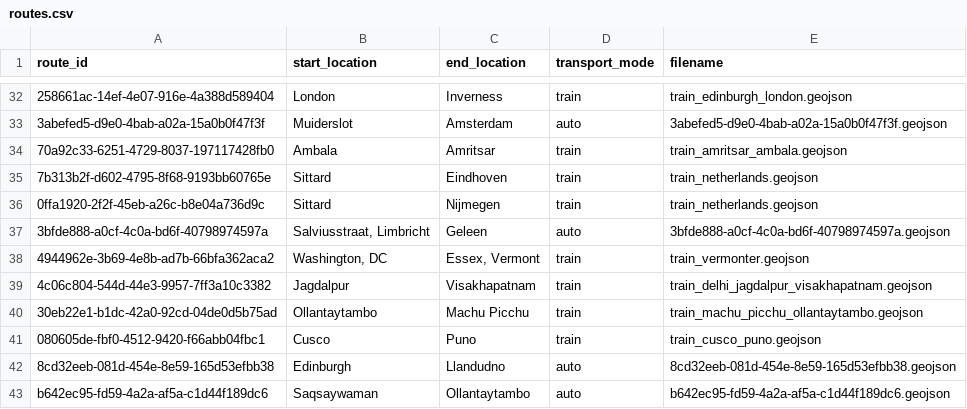
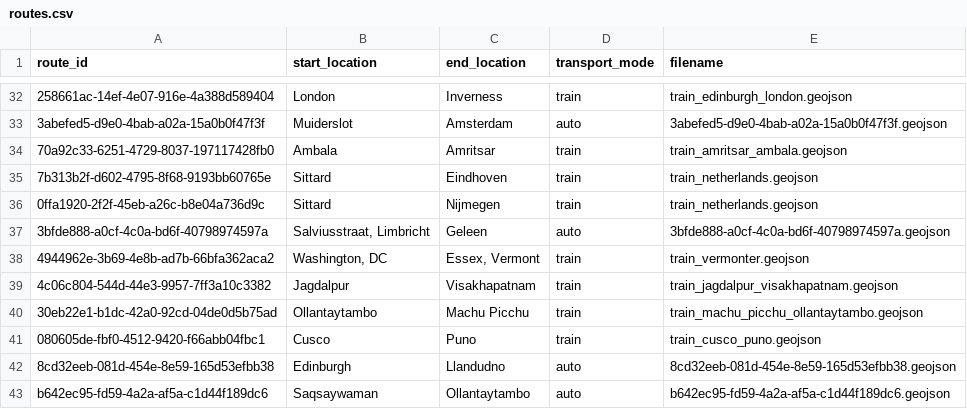
Before and after one commit to johbry17/Waypoints-A-Personal-BioGeography, a CSV file: docs/resources/data/routes.csv, drawn as a sheet; only a part is shown, gaps mark what is left out; the diff names each change by its address in the sheet, - before the commit and + after, or states it on an @@ line.

Commit message:
feat: update train routes with trim_geojson.ipynb

```diff
--- a/docs/resources/data/routes.csv
+++ b/docs/resources/data/routes.csv
-E39 (filename): train_delhi_jagdalpur_visakhapatnam.geojson
+E39 (filename): train_jagdalpur_visakhapatnam.geojson
```
Also changed, not shown: 7 other files.
